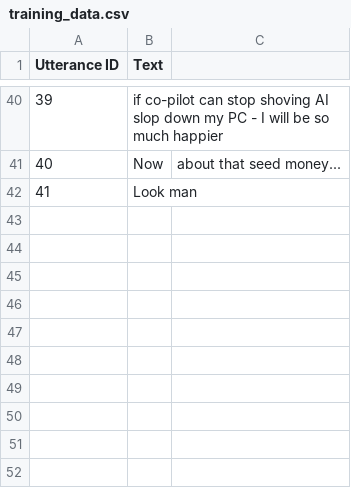
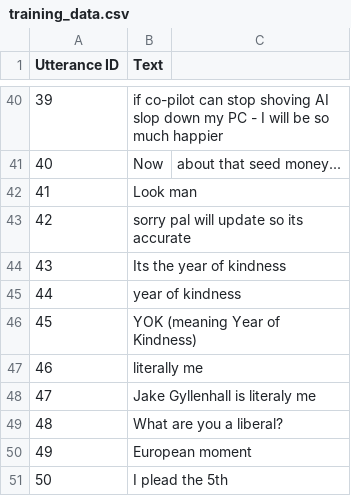
Before and after one commit to SamanAshoori/Digital-Saman, a CSV file: training_data.csv, drawn as a sheet; only a part is shown, gaps mark what is left out.

Commit message:
User checkpoint: Add comments to training_data.csv

```diff
--- a/training_data.csv
+++ b/training_data.csv
@@ -42 +42,10 @@
 41,Look man
+42,sorry pal will update so its accurate
+43,Its the year of kindness
+44,year of kindness
+45, YOK (meaning Year of Kindness)
+46,literally me
+47,Jake Gyllenhall is literaly me
+48,What are you a liberal?
+49,European moment
+50,I plead the 5th
```
